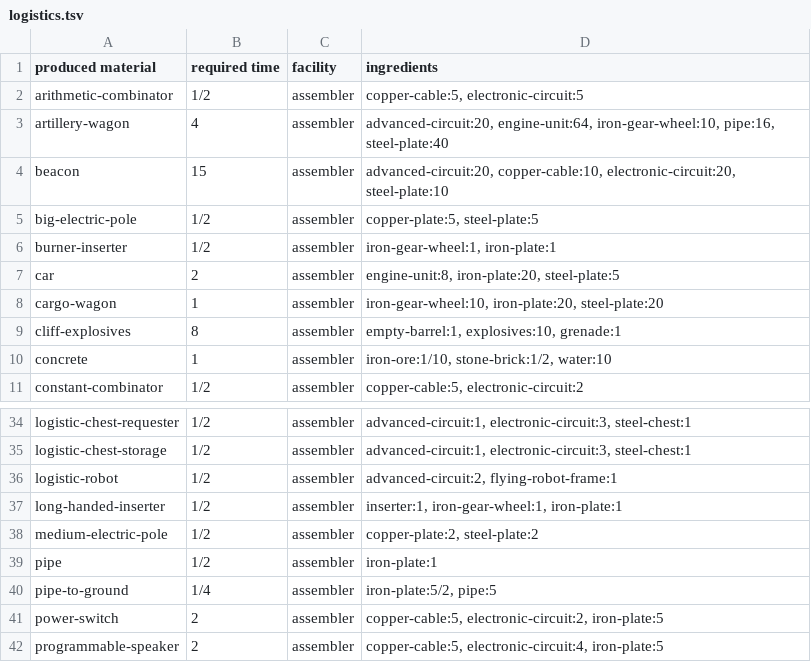
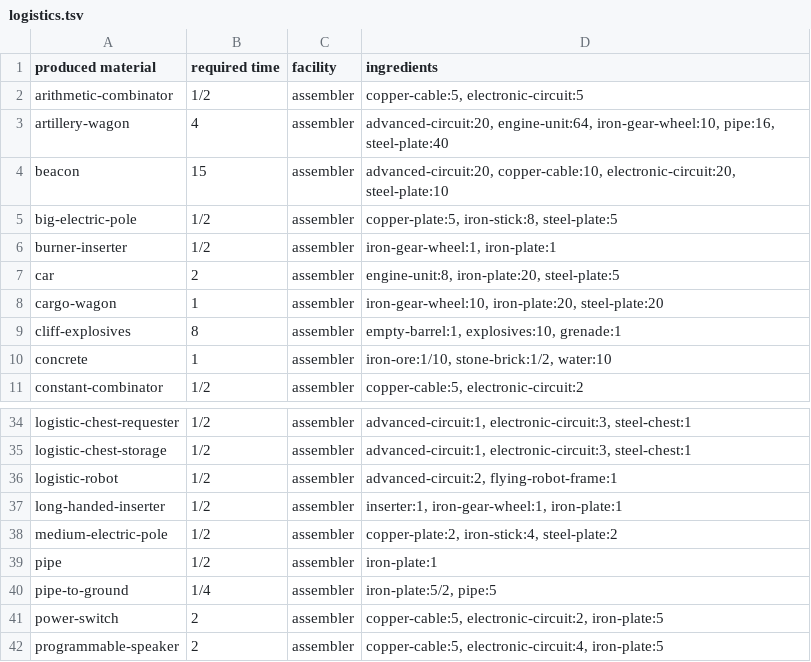
Before and after one commit to hvox/game_ideas, a TSV file: factorio-things/factorio/recipes/logistics.tsv, drawn as a sheet; only a part is shown, gaps mark what is left out.

Commit message:
Update recipes

```diff
--- a/factorio-things/factorio/recipes/logistics.tsv
+++ b/factorio-things/factorio/recipes/logistics.tsv
@@ -4,3 +4,3 @@ artillery-wagon	4	assembler	advanced-circuit:20, engine-unit:64, iron-gear-wheel
 beacon	15	assembler	advanced-circuit:20, copper-cable:10, electronic-circuit:20, steel-plate:10
-big-electric-pole	1/2	assembler	copper-plate:5, steel-plate:5
+big-electric-pole	1/2	assembler	copper-plate:5, iron-stick:8, steel-plate:5
 burner-inserter	1/2	assembler	iron-gear-wheel:1, iron-plate:1
@@ -37,3 +37,3 @@ logistic-robot	1/2	assembler	advanced-circuit:2, flying-robot-frame:1
 long-handed-inserter	1/2	assembler	inserter:1, iron-gear-wheel:1, iron-plate:1
-medium-electric-pole	1/2	assembler	copper-plate:2, steel-plate:2
+medium-electric-pole	1/2	assembler	copper-plate:2, iron-stick:4, steel-plate:2
 pipe	1/2	assembler	iron-plate:1
```
Also changed, not shown: factorio-things/factorio/recipes/intermediate_products.tsv, factorio-things/factorio/recipes/production.tsv.
